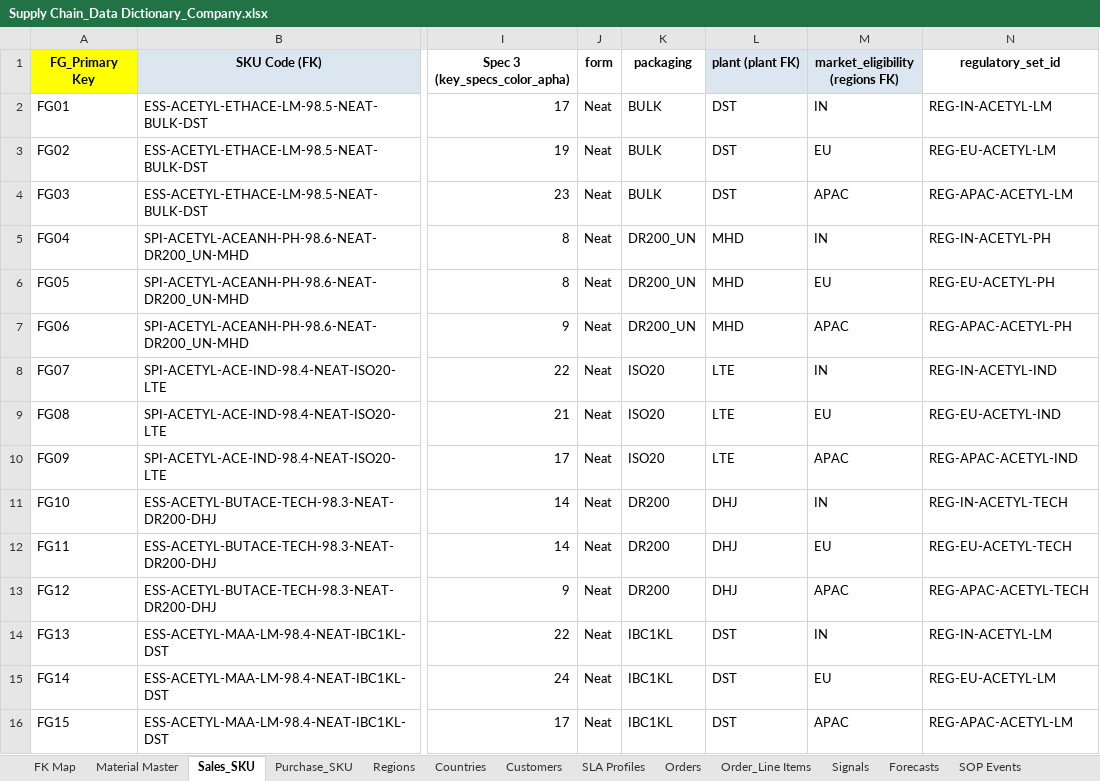
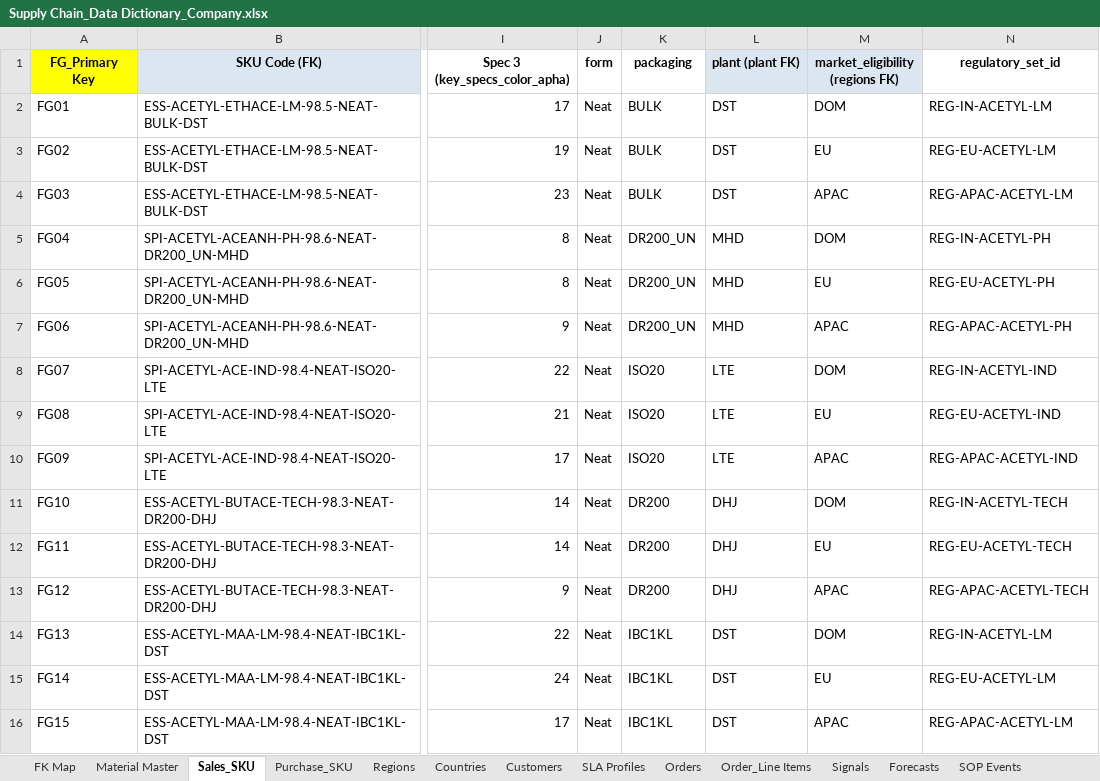
Before and after one commit to moiz8910/supply-chain, an Excel workbook: data/Supply Chain_Data Dictionary_Company.xlsx, sheet Sales_SKU, drawn as a sheet; only a part is shown, gaps mark what is left out; values as stored, in another font and other column widths than the file's, no borders; the diff covers the shown part only; the diff names each change by its address in the sheet, - before the commit and + after, or states it on an @@ line.

```diff
--- a/data/Supply Chain_Data Dictionary_Company.xlsx (sheet Sales_SKU)
+++ b/data/Supply Chain_Data Dictionary_Company.xlsx (sheet Sales_SKU)
-M2 (market_eligibility (regions FK)): IN
+M2 (market_eligibility (regions FK)): DOM
-M5 (market_eligibility (regions FK)): IN
+M5 (market_eligibility (regions FK)): DOM
-M8 (market_eligibility (regions FK)): IN
+M8 (market_eligibility (regions FK)): DOM
-M11 (market_eligibility (regions FK)): IN
+M11 (market_eligibility (regions FK)): DOM
-M14 (market_eligibility (regions FK)): IN
+M14 (market_eligibility (regions FK)): DOM
```
Also changed, not shown: 35 edited cells elsewhere in this sheet, sheet Movements, sheet Bins, sheet Shipments, sheet Forecasts, sheet Purchase_SKU, sheet SOP Events, 15 more sheets, other sheet tabs, 10 other files.
